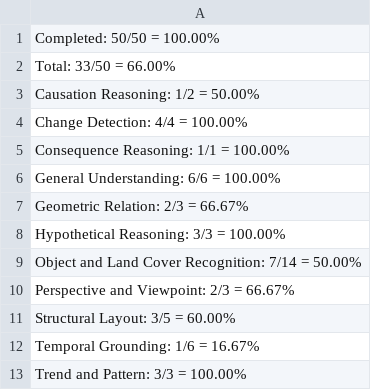
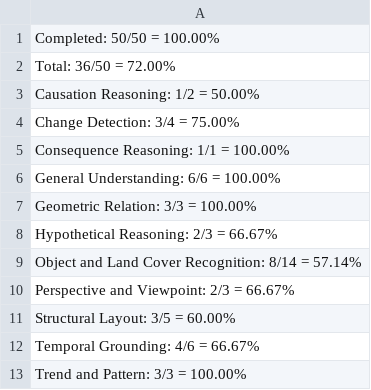
Before and after one commit to zhld25-lab/CSE498-Lab2-REVA, a CSV file: qwen_finetuned_result.csv, drawn as a sheet.

Commit message:
Update fine-tuned Qwen V2 evaluation results

```diff
--- a/qwen_finetuned_result.csv
+++ b/qwen_finetuned_result.csv
@@ -1,13 +1,13 @@
 Completed: 50/50 = 100.00%
-Total: 33/50 = 66.00%
+Total: 36/50 = 72.00%
 Causation Reasoning: 1/2 = 50.00%
-Change Detection: 4/4 = 100.00%
+Change Detection: 3/4 = 75.00%
 Consequence Reasoning: 1/1 = 100.00%
 General Understanding: 6/6 = 100.00%
-Geometric Relation: 2/3 = 66.67%
-Hypothetical Reasoning: 3/3 = 100.00%
-Object and Land Cover Recognition: 7/14 = 50.00%
+Geometric Relation: 3/3 = 100.00%
+Hypothetical Reasoning: 2/3 = 66.67%
+Object and Land Cover Recognition: 8/14 = 57.14%
 Perspective and Viewpoint: 2/3 = 66.67%
 Structural Layout: 3/5 = 60.00%
-Temporal Grounding: 1/6 = 16.67%
+Temporal Grounding: 4/6 = 66.67%
 Trend and Pattern: 3/3 = 100.00%
```
